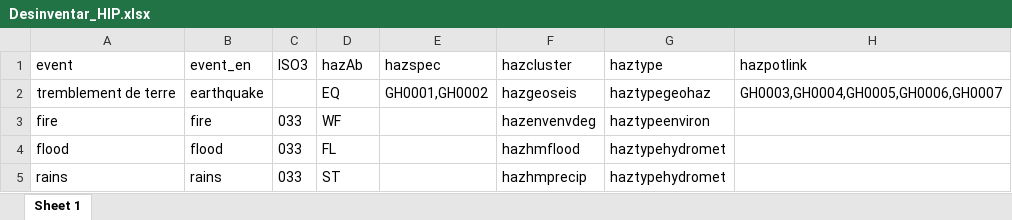
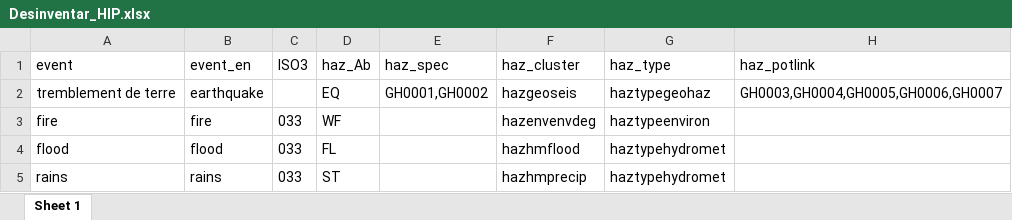
Before and after one commit to IFRCGo/GCDB, an Excel workbook: Taxonomies/MostlyImpactData/Desinventar_HIP.xlsx, sheet Sheet 1, drawn as a sheet; only a part is shown; values as stored, in another font and other column widths than the file's, no borders; the diff names each change by its address in the sheet, - before the commit and + after, or states it on an @@ line.

```diff
--- a/Taxonomies/MostlyImpactData/Desinventar_HIP.xlsx (sheet Sheet 1)
+++ b/Taxonomies/MostlyImpactData/Desinventar_HIP.xlsx (sheet Sheet 1)
-D1: hazAb
+D1: haz_Ab
-E1: hazspec
+E1: haz_spec
-F1: hazcluster
+F1: haz_cluster
-G1: haztype
+G1: haz_type
-H1: hazpotlink
+H1: haz_potlink
```
Also changed, not shown: Taxonomies/MostlyImpactData/EMDAT_HIP.xlsx, Taxonomies/MostlyImpactData/GIDD-HIP.xlsx, 22 other files.
